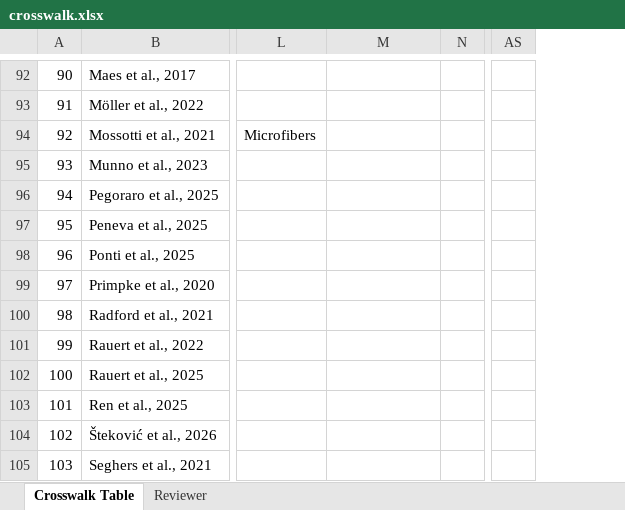
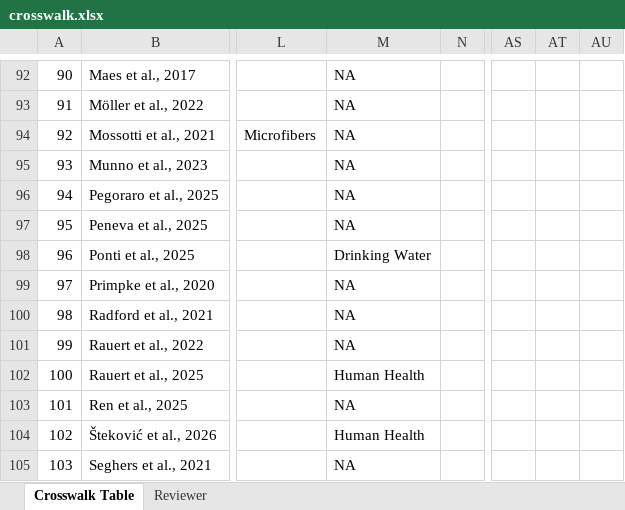
Before and after one commit to ScottCoffin/Microplastics-Methods-Navigator, an Excel workbook: methods_navigator/data/crosswalk.xlsx, sheet Crosswalk Table, drawn as a sheet; only a part is shown, gaps mark what is left out; values as stored, in another font and other column widths than the file's, no cell formats; table styles not drawn; the diff covers the shown part only; the diff names each change by its address in the sheet, - before the commit and + after, or states it on an @@ line.

```diff
--- a/methods_navigator/data/crosswalk.xlsx (sheet Crosswalk Table)
+++ b/methods_navigator/data/crosswalk.xlsx (sheet Crosswalk Table)
+column AT, empty
+column AU, empty
-M92:M97: (empty)
+M92:M97: NA
-M98: (empty)
+M98: Drinking Water
-M99:M101: (empty)
+M99:M101: NA
-M102: (empty)
+M102: Human Health
-M103: (empty)
+M103: NA
-M104: (empty)
+M104: Human Health
-M105: (empty)
+M105: NA
```
Also changed, not shown: 1 added row, 1 moved row, 1 hidden or unhidden row and 128 edited cells elsewhere in this sheet, cell formats, 27 other files.
